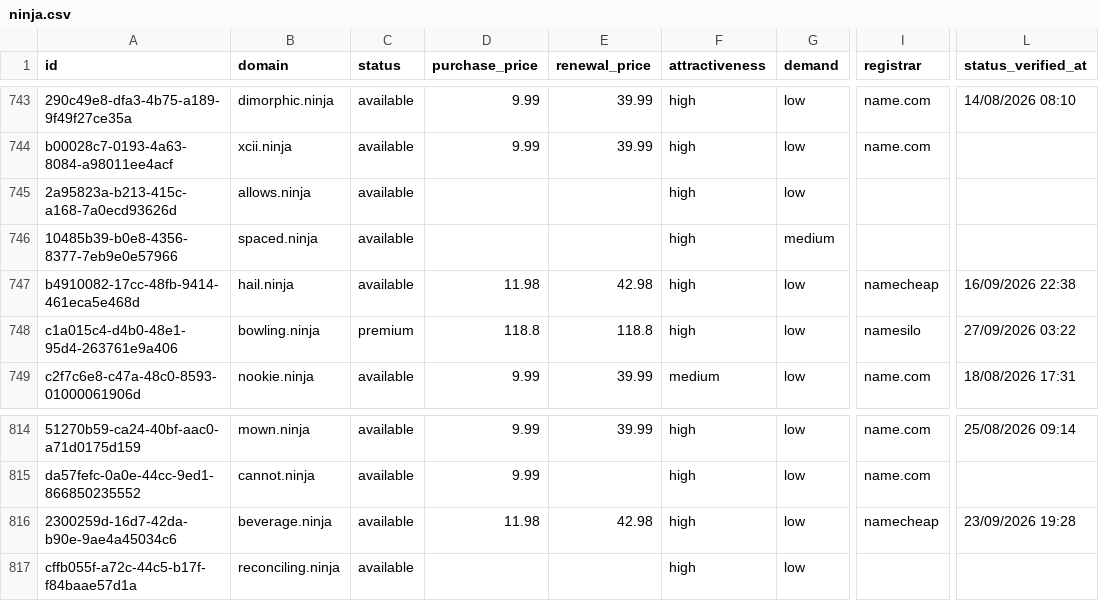
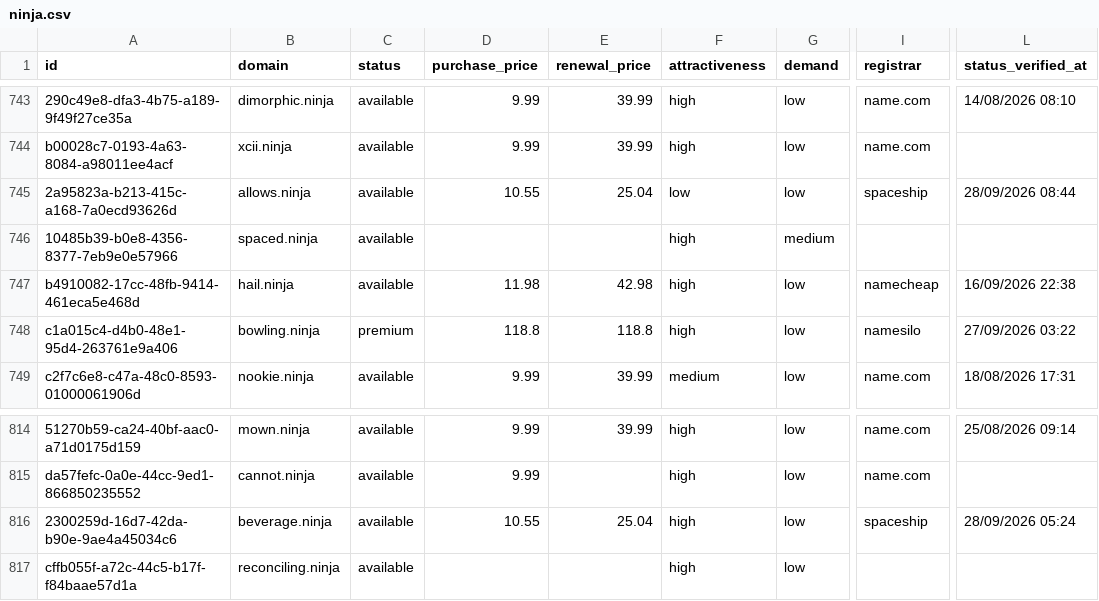
Before and after one commit to UniqueDomains/ninja-oneword-domains, a CSV file: ninja.csv, drawn as a sheet; only a part is shown, gaps mark what is left out; the diff covers the shown part only; the diff names each change by its address in the sheet, - before the commit and + after, or states it on an @@ line.

```diff
--- a/ninja.csv
+++ b/ninja.csv
-D745 (purchase_price): (empty)
+D745 (purchase_price): 10.55
-E745 (renewal_price): (empty)
+E745 (renewal_price): 25.04
-F745 (attractiveness): high
+F745 (attractiveness): low
-I745 (registrar): (empty)
+I745 (registrar): spaceship
-L745 (status_verified_at): (empty)
+L745 (status_verified_at): 28/09/2026 08:44
-D816 (purchase_price): 11.98
+D816 (purchase_price): 10.55
-E816 (renewal_price): 42.98
+E816 (renewal_price): 25.04
-I816 (registrar): namecheap
+I816 (registrar): spaceship
-L816 (status_verified_at): 23/09/2026 19:28
+L816 (status_verified_at): 28/09/2026 05:24
```
Also changed, not shown: 4 added rows, 4 removed rows and 17 edited cells elsewhere in this file, 3 other files.
